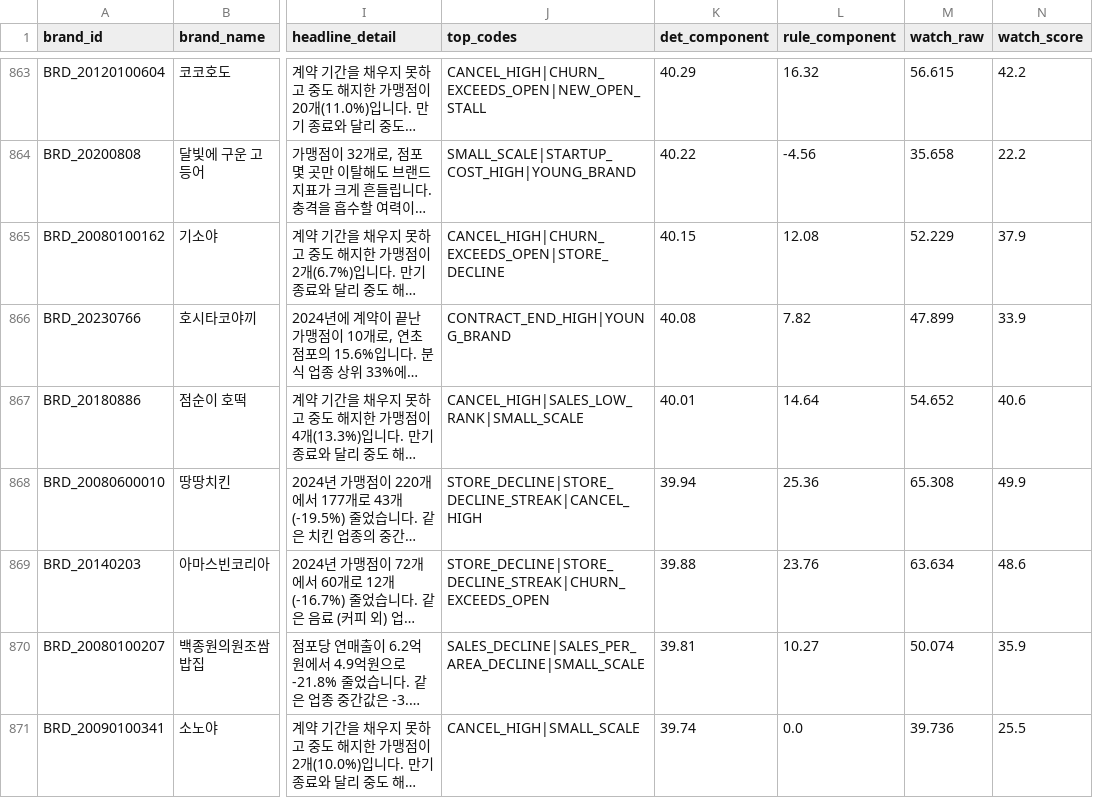
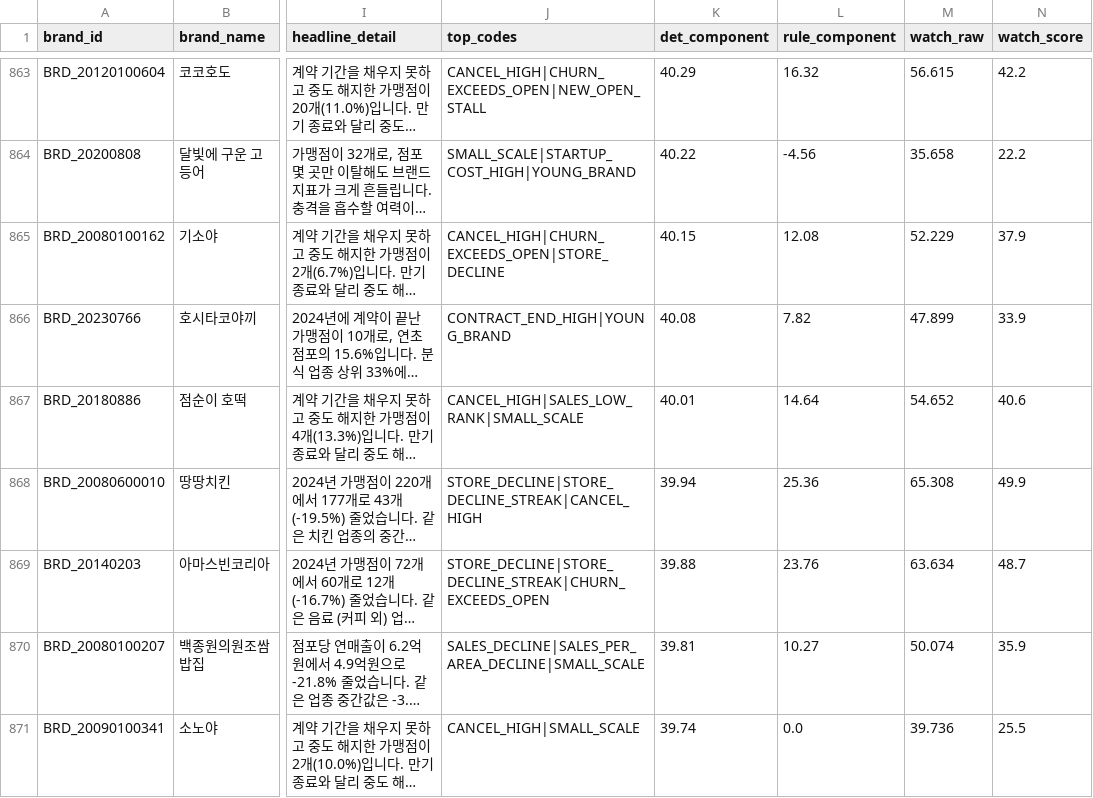
Before and after one commit to SEUNGMINSHIN7277/franSCORE, a CSV file: outputs/brand_diagnosis_summary.csv, drawn as a sheet; only a part is shown, gaps mark what is left out; long unchanged cells end in …; the diff covers the shown part only; the diff names each change by its address in the sheet, - before the commit and + after, or states it on an @@ line.

```diff
--- a/outputs/brand_diagnosis_summary.csv
+++ b/outputs/brand_diagnosis_summary.csv
-N869 (watch_score): 48.6
+N869 (watch_score): 48.7
```
Also changed, not shown: 54 edited cells elsewhere in this file, outputs/brand_ul_contribution.csv, outputs/portfolio.csv, 14 other files.
